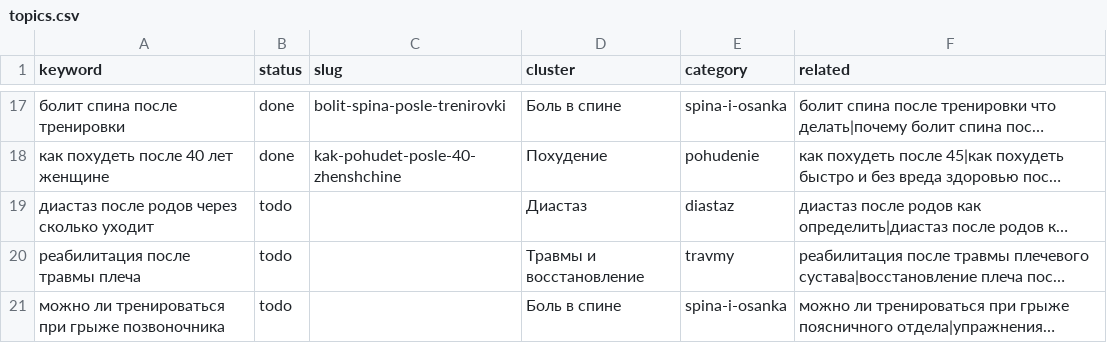
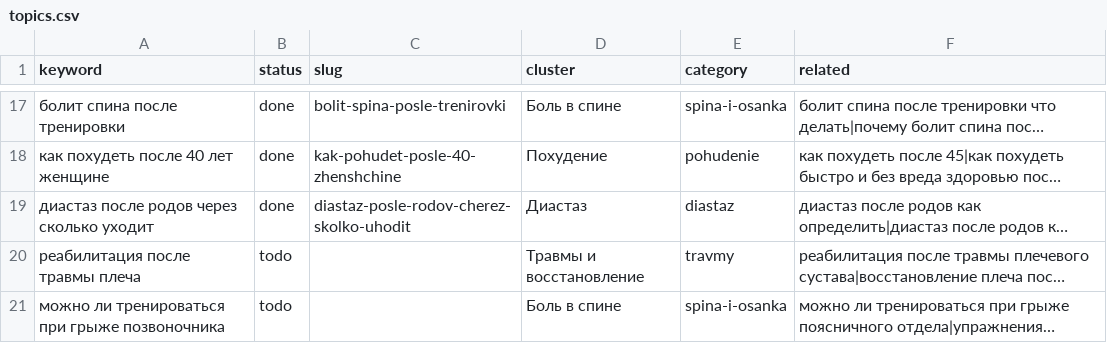
Before and after one commit to savcov89-hub/fit-site, a CSV file: agent/topics.csv, drawn as a sheet; only a part is shown, gaps mark what is left out; long unchanged cells end in …; the diff names each change by its address in the sheet, - before the commit and + after, or states it on an @@ line.

```diff
--- a/agent/topics.csv
+++ b/agent/topics.csv
-B19 (status): todo
+B19 (status): done
-C19 (slug): (empty)
+C19 (slug): diastaz-posle-rodov-cherez-skolko-uhodit
```
Also changed, not shown: 12 other files.
